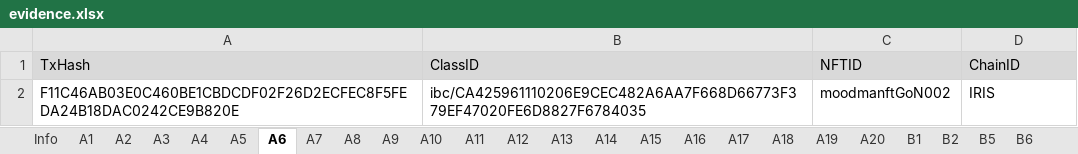
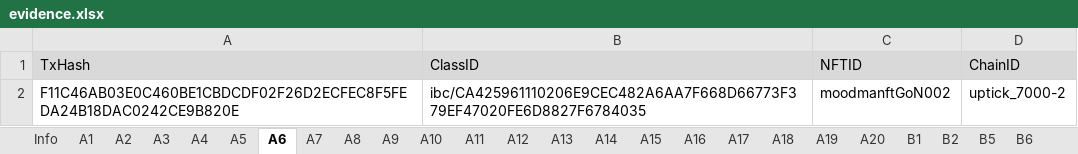
Before and after one commit to game-of-nfts/gon-evidence, an Excel workbook: Boblev999/evidence.xlsx, sheet A6, drawn as a sheet; values as stored, in another font and other column widths than the file's, no borders; the diff names each change by its address in the sheet, - before the commit and + after, or states it on an @@ line.

```diff
--- a/Boblev999/evidence.xlsx (sheet A6)
+++ b/Boblev999/evidence.xlsx (sheet A6)
-D2 (ChainID): IRIS
+D2 (ChainID): uptick_7000-2
```
Also changed, not shown: sheet A3, sheet A4, sheet A5, sheet Info.
